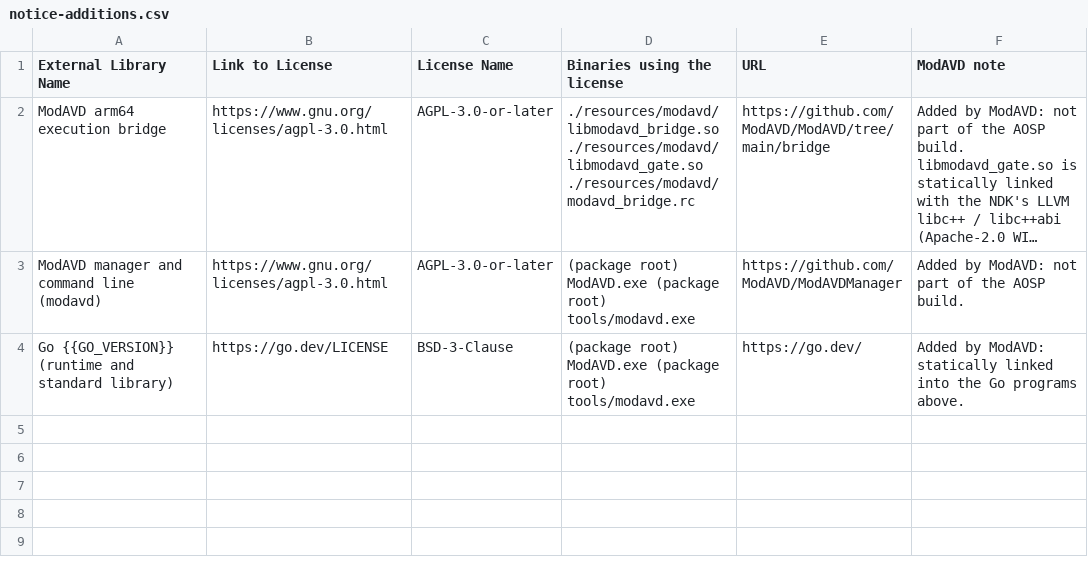
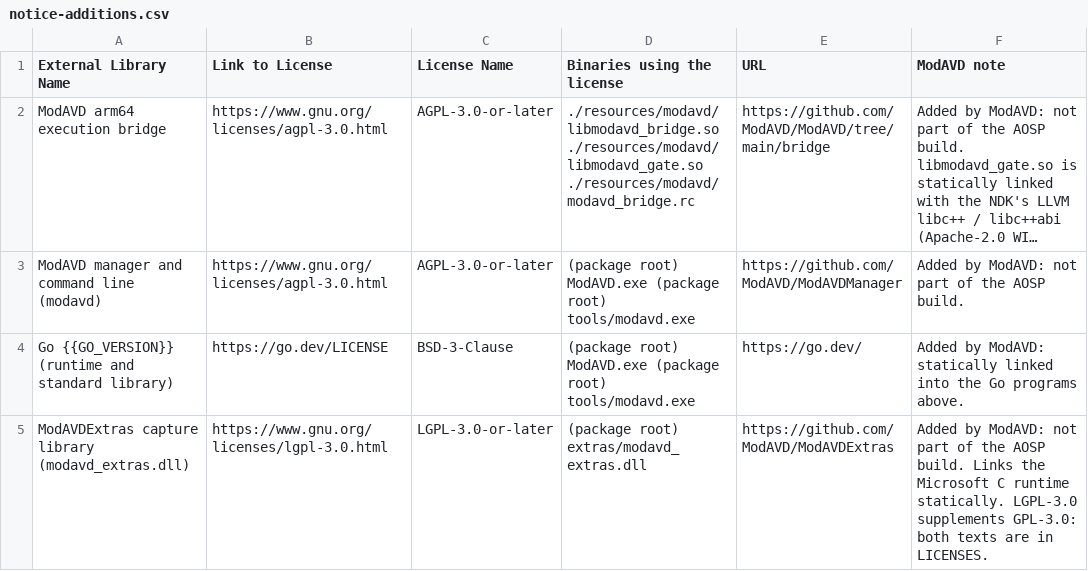
Before and after one commit to ModAVD/ModAVD, a CSV file: tools/pubrel/config/notice-additions.csv, drawn as a sheet; long unchanged cells end in ….

Commit message:
发版工具：包里带 ModAVDExtras 的截图库 extras\modavd_extras.dll (#154)
- release.ps1 -ExtrasDll / -ExtrasRepo（本机配置 ExtrasRepo）：照 -ImeApk 的做法。SHA-256 固定在
  config/components.SHA256SUMS.txt（components/ 以外只许 extras/modavd_extras.dll 这一个路径），
  版本固定在 release_tools.py 的 EXTRAS_VERSION（0.1.1）；ModAVDExtras 的 tag v0.1.1 下的
  release/0.1.1.SHA256SUMS.txt 要列着同一个哈希，源码包放那个 tag。对不上、固定了没给、文件不在都停。
- -ExtrasCandidate：截图库还没发布时打回归用的候选包。DLL 是本机从 -ExtrasRepo 的 HEAD 编的，
  不核对固定的哈希，改查 HEAD 没有改动、版本是 EXTRAS_VERSION；只进 <默认名>-check，不能 -DraftRelease。
- 许可证：DLL 是 LGPL-3.0-or-later。NOTICE.txt / NOTICE.csv 的条目加在 config/notice-additions.*，
  预检查许可证包里有 LICENSES/LGPL-3.0.txt 和 GPL-3.0.txt（哈希固定）；modavd-src 里加 ModAVDExtras/，
  它的 NOTICE 和 SOURCES.txt 第 6 节写明这部分是 LGPL。
- 说明：tools/pubrel/README.md、RELEASING.md、README（中英）、THIRD_PARTY.md、说明.txt 的工具一节、
  Release 说明模板。
- 测试：固定和缺失、哈希不对、候选包只放过 DLL、只进 -check、tag 不在或校验表不符、候选的 HEAD 有改动
  或版本不对、LGPL/GPL 全文缺失或不对、modavd-src 里有 ModAVDExtras、NOTICE 条目。

Refs ModAVD/ModAVDExtras#1

```diff
--- a/tools/pubrel/config/notice-additions.csv
+++ b/tools/pubrel/config/notice-additions.csv
@@ -4 +4,2 @@ ModAVD manager and command line (modavd),https://www.gnu.org/licenses/agpl-3.0.h
 Go {{GO_VERSION}} (runtime and standard library),https://go.dev/LICENSE,BSD-3-Clause,(package root) ModAVD.exe (package root) tools/modavd.exe,https://go.dev/,Added by ModAVD: statically linked into the Go programs above.
+ModAVDExtras capture library (modavd_extras.dll),https://www.gnu.org/licenses/lgpl-3.0.html,LGPL-3.0-or-later,(package root) extras/modavd_extras.dll,https://github.com/ModAVD/ModAVDExtras,Added by ModAVD: not part of the AOSP build. Links the Microsoft C runtime statically. LGPL-3.0 supplements GPL-3.0: both texts are in LICENSES.
```
Also changed, not shown: 14 other files.
